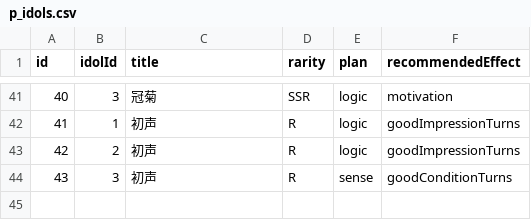
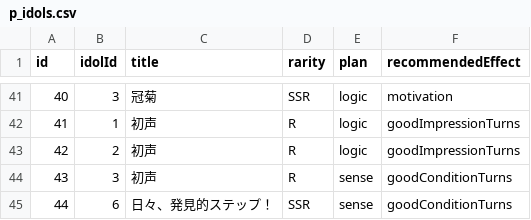
Before and after one commit to surisuririsu/gakumas-data, a CSV file: csv/p_idols.csv, drawn as a sheet; only a part is shown, gaps mark what is left out.

```diff
--- a/csv/p_idols.csv
+++ b/csv/p_idols.csv
@@ -44 +44,2 @@ id,idolId,title,rarity,plan,recommendedEffect
 43,3,初声,R,sense,goodConditionTurns
+44,6,日々、発見的ステップ！,SSR,sense,goodConditionTurns
```
Also changed, not shown: csv/p_items.csv, csv/skill_cards.csv, 20 other files.
